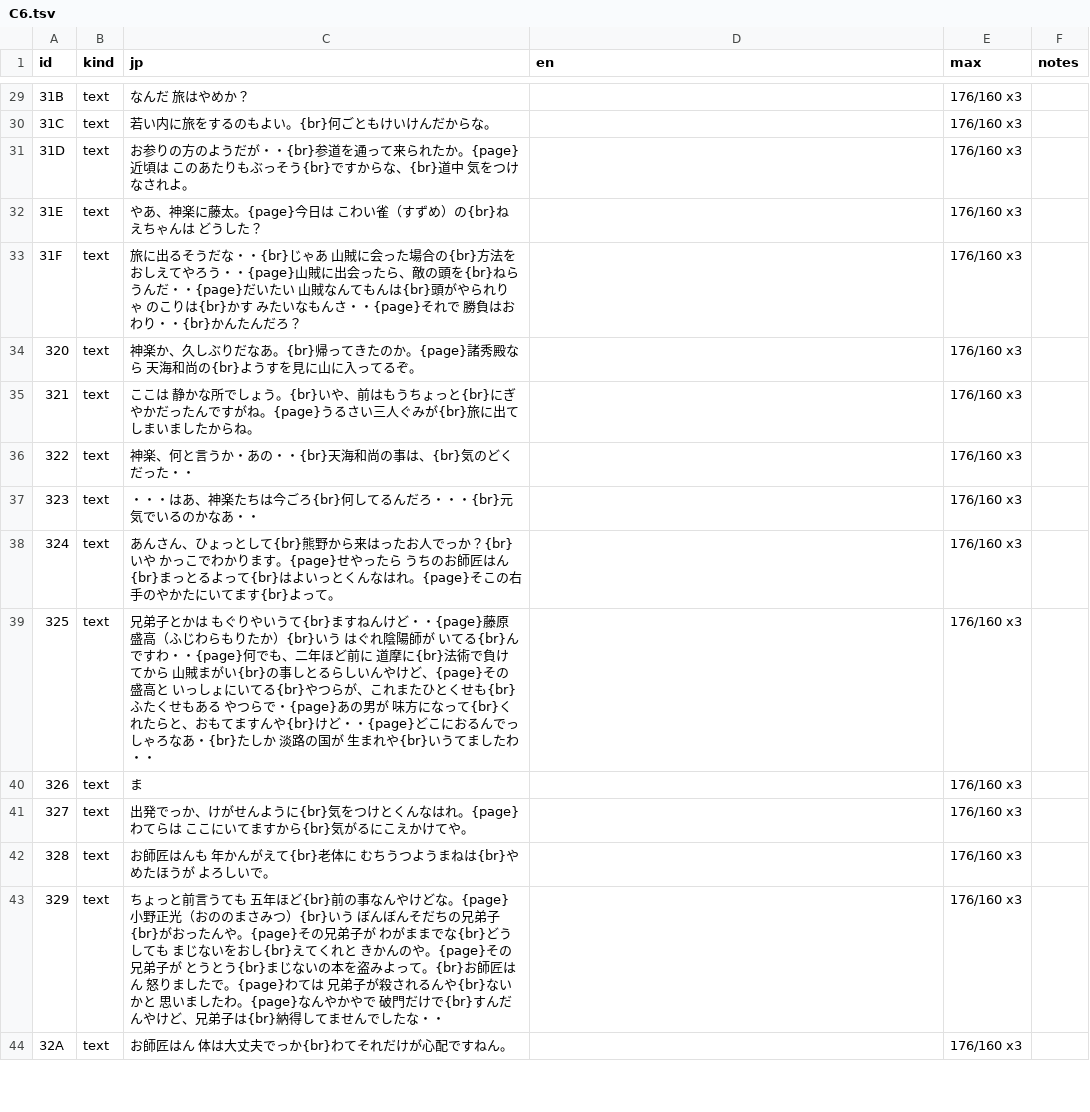
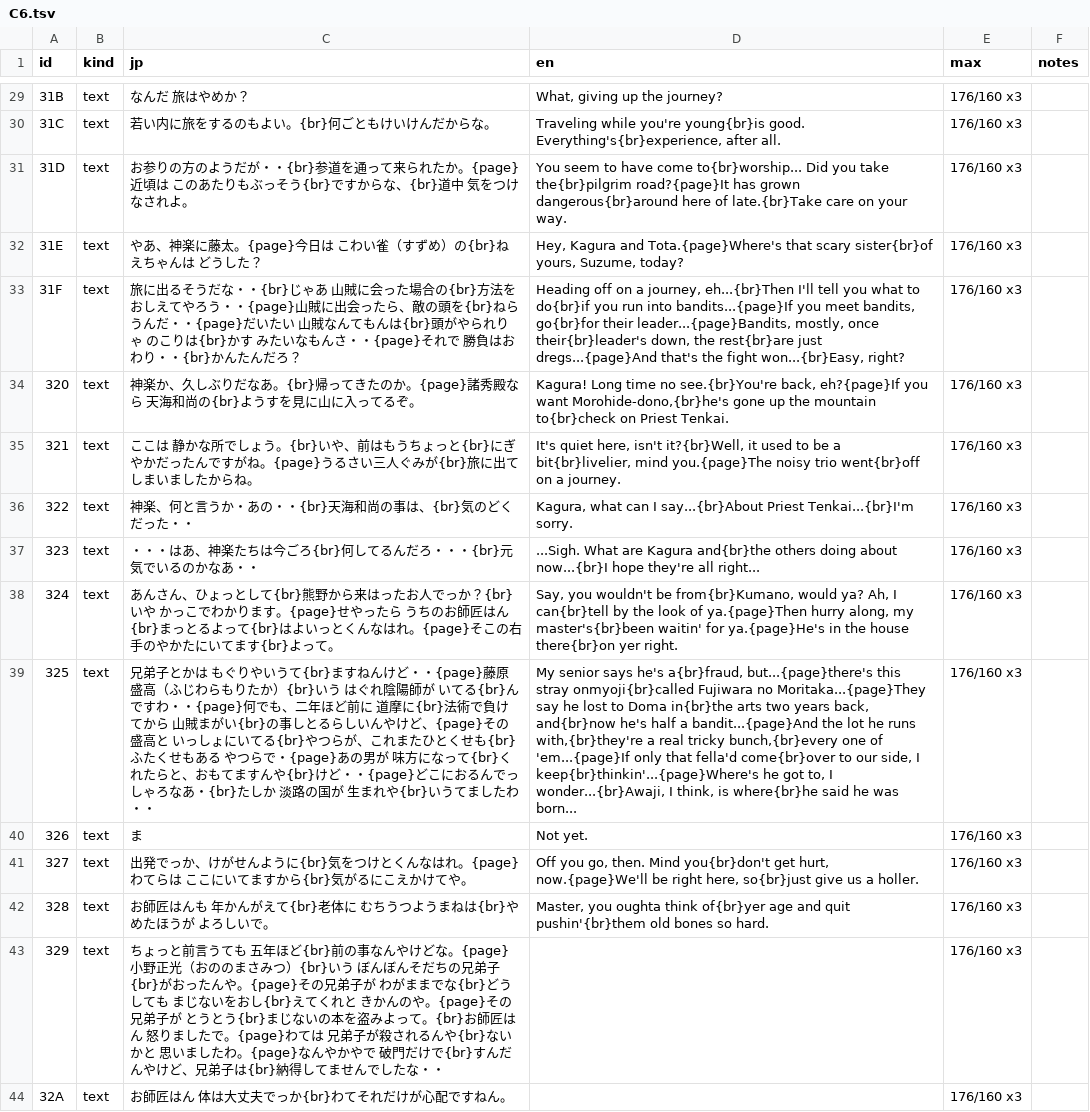
Before and after one commit to minhnhattonthat/heian-fuuunden-en, a TSV file: script/C6.tsv, drawn as a sheet; only a part is shown, gaps mark what is left out; the diff covers the shown part only; the diff names each change by its address in the sheet, - before the commit and + after, or states it on an @@ line.

```diff
--- a/script/C6.tsv
+++ b/script/C6.tsv
-D29 (en): (empty)
+D29 (en): What, giving up the journey?
-D30 (en): (empty)
+D30 (en): Traveling while you're young{br}is good. Everything's{br}experience, after all.
-D31 (en): (empty)
+D31 (en): You seem to have come to{br}worship... Did you take the{br}pilgrim road?{page}It has grown dangerous{br}around here of late.{br}Take care on your way.
-D32 (en): (empty)
+D32 (en): Hey, Kagura and Tota.{page}Where's that scary sister{br}of yours, Suzume, today?
-D33 (en): (empty)
+D33 (en): Heading off on a journey, eh...{br}Then I'll tell you what to do{br}if you run into bandits...{page}If you meet bandits, go{br}for their leader...{page}Bandits, mostly, once their{br}leader's down, the rest{br}are just dregs...{page}And that's the fight won...{br}Easy, right?
-D34 (en): (empty)
+D34 (en): Kagura! Long time no see.{br}You're back, eh?{page}If you want Morohide-dono,{br}he's gone up the mountain to{br}check on Priest Tenkai.
-D35 (en): (empty)
+D35 (en): It's quiet here, isn't it?{br}Well, it used to be a bit{br}livelier, mind you.{page}The noisy trio went{br}off on a journey.
-D36 (en): (empty)
+D36 (en): Kagura, what can I say...{br}About Priest Tenkai...{br}I'm sorry.
-D37 (en): (empty)
+D37 (en): ...Sigh. What are Kagura and{br}the others doing about now...{br}I hope they're all right...
-D38 (en): (empty)
+D38 (en): Say, you wouldn't be from{br}Kumano, would ya? Ah, I can{br}tell by the look of ya.{page}Then hurry along, my master's{br}been waitin' for ya.{page}He's in the house there{br}on yer right.
-D39 (en): (empty)
+D39 (en): My senior says he's a{br}fraud, but...{page}there's this stray onmyoji{br}called Fujiwara no Moritaka...{page}They say he lost to Doma in{br}the arts two years back, and{br}now he's half a bandit...{page}And the lot he runs with,{br}they're a real tricky bunch,{br}every one of 'em...{page}If only that fella'd come{br}over to our side, I keep{br}thinkin'...{page}Where's he got to, I wonder...{br}Awaji, I think, is where{br}he said he was born...
-D40 (en): (empty)
+D40 (en): Not yet.
-D41 (en): (empty)
+D41 (en): Off you go, then. Mind you{br}don't get hurt, now.{page}We'll be right here, so{br}just give us a holler.
-D42 (en): (empty)
+D42 (en): Master, you oughta think of{br}yer age and quit pushin'{br}them old bones so hard.
```
Also changed, not shown: 27 edited cells elsewhere in this file, script/C3.tsv, 3 other files.
